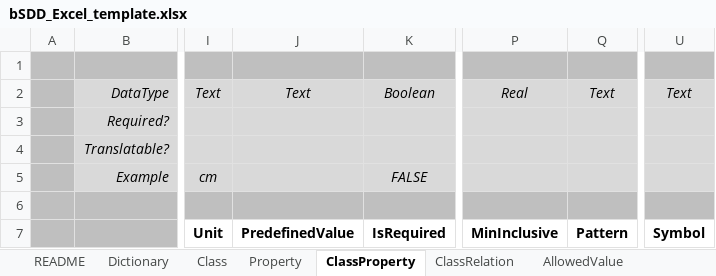
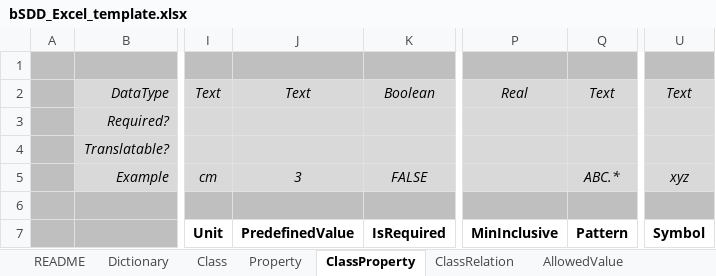
Before and after one commit to buildingSMART/bSDD, an Excel workbook: Model/Import Model/spreadsheet-import/bSDD_Excel_template.xlsx, sheet ClassProperty, drawn as a sheet; only a part is shown, gaps mark what is left out; values as stored, in another font and other column widths than the file's, no borders; table styles not drawn; the diff names each change by its address in the sheet, - before the commit and + after, or states it on an @@ line.

```diff
--- a/Model/Import Model/spreadsheet-import/bSDD_Excel_template.xlsx (sheet ClassProperty)
+++ b/Model/Import Model/spreadsheet-import/bSDD_Excel_template.xlsx (sheet ClassProperty)
-J5: (empty)
+J5: 3
-Q5: (empty)
+Q5: ABC.*
-U5: (empty)
+U5: xyz
```
Also changed, not shown: sheet README, sheet Dictionary, 1 other file.
